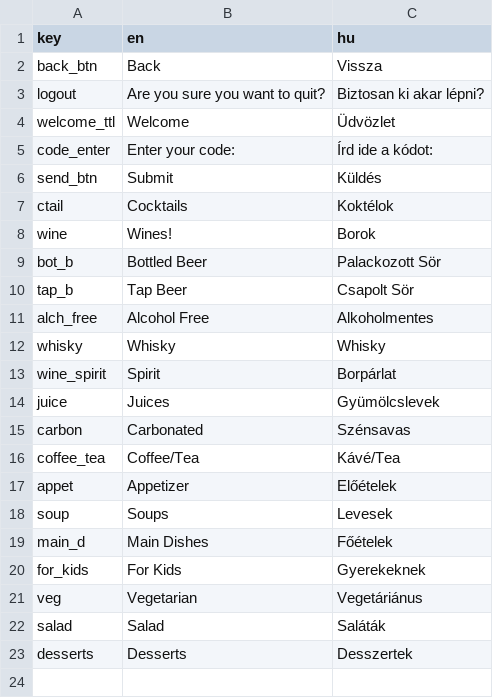
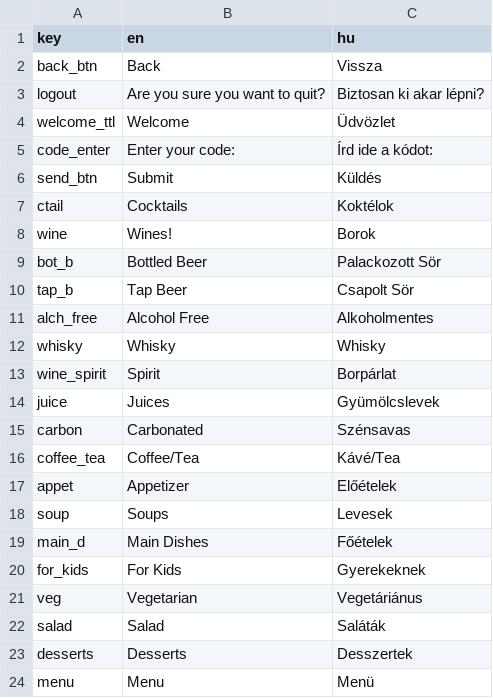
Before and after one commit to cervantes75/MiniWaiter, a CSV file: PW/Assets/Resources/localization.csv, drawn as a sheet; the diff names each change by its address in the sheet, - before the commit and + after, or states it on an @@ line.

Commit message:
new menu screen

```diff
--- a/PW/Assets/Resources/localization.csv
+++ b/PW/Assets/Resources/localization.csv
+row 24: menu | Menu | Menü
```
Also changed, not shown: 24 other files.
